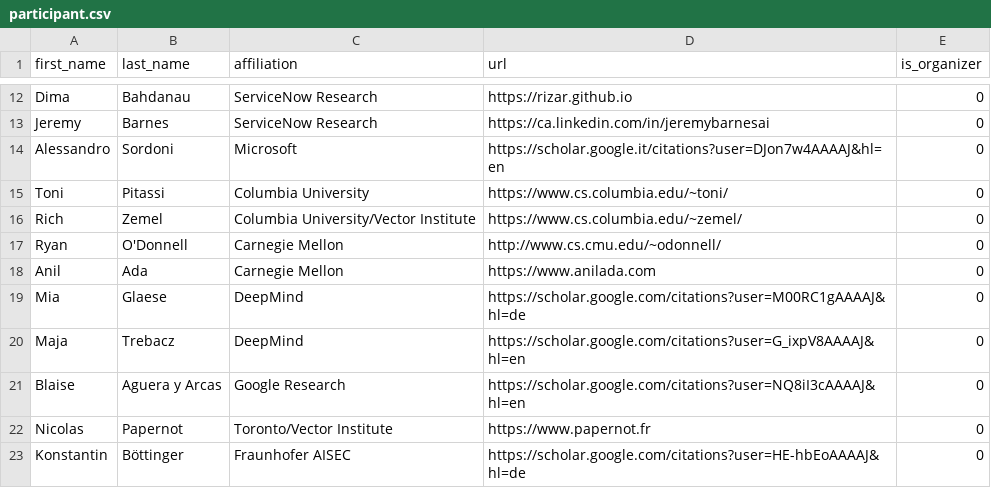
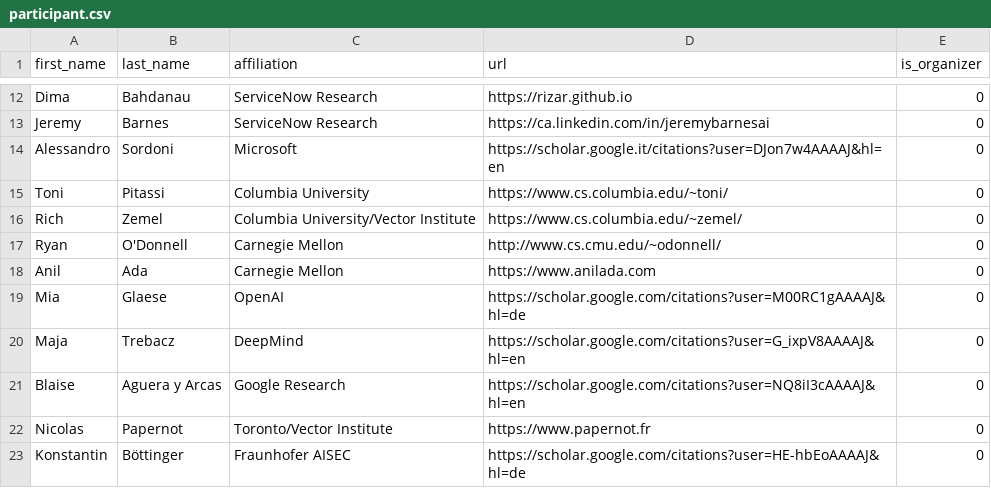
Before and after one commit to McGill-NLP/barbados-workshop-2024, a CSV file: data/participant.csv, drawn as a sheet; only a part is shown, gaps mark what is left out.

```diff
--- a/data/participant.csv
+++ b/data/participant.csv
@@ -18,3 +18,3 @@ Ryan,O'Donnell,Carnegie Mellon,http://www.cs.cmu.edu/~odonnell/,0
 Anil,Ada,Carnegie Mellon,https://www.anilada.com,0
-Mia,Glaese,DeepMind,https://scholar.google.com/citations?user=M00RC1gAAAAJ&hl=de,0
+Mia,Glaese,OpenAI,https://scholar.google.com/citations?user=M00RC1gAAAAJ&hl=de,0
 Maja,Trebacz,DeepMind,https://scholar.google.com/citations?user=G_ixpV8AAAAJ&hl=en,0
```
Also changed, not shown: 3 other files.
